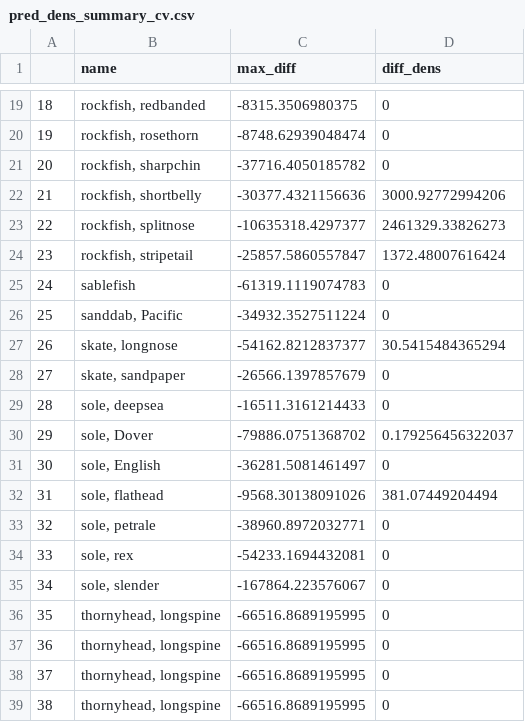
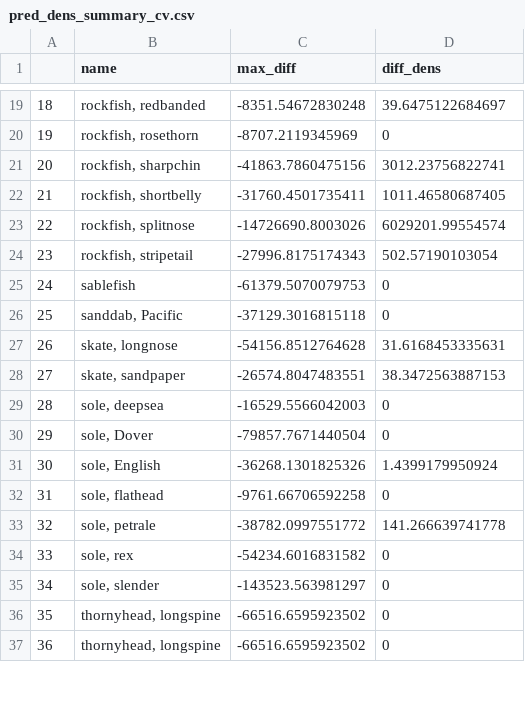
Before and after one commit to fate-spatialindicators/non-stationary, a CSV file: output/pred_dens_summary_cv.csv, drawn as a sheet; only a part is shown, gaps mark what is left out; the diff covers the shown part only; the diff names each change by its address in the sheet, - before the commit and + after, or states it on an @@ line.

```diff
--- a/output/pred_dens_summary_cv.csv
+++ b/output/pred_dens_summary_cv.csv
-C19 (max_diff): -8315.3506980375
+C19 (max_diff): -8351.54672830248
-D19 (diff_dens): 0
+D19 (diff_dens): 39.6475122684697
-C20 (max_diff): -8748.62939048474
+C20 (max_diff): -8707.2119345969
-C21 (max_diff): -37716.4050185782
+C21 (max_diff): -41863.7860475156
-D21 (diff_dens): 0
+D21 (diff_dens): 3012.23756822741
-C22 (max_diff): -30377.4321156636
+C22 (max_diff): -31760.4501735411
-D22 (diff_dens): 3000.92772994206
+D22 (diff_dens): 1011.46580687405
-C23 (max_diff): -10635318.4297377
+C23 (max_diff): -14726690.8003026
-D23 (diff_dens): 2461329.33826273
+D23 (diff_dens): 6029201.99554574
-C24 (max_diff): -25857.5860557847
+C24 (max_diff): -27996.8175174343
-D24 (diff_dens): 1372.48007616424
+D24 (diff_dens): 502.57190103054
-C25 (max_diff): -61319.1119074783
+C25 (max_diff): -61379.5070079753
-C26 (max_diff): -34932.3527511224
+C26 (max_diff): -37129.3016815118
-C27 (max_diff): -54162.8212837377
+C27 (max_diff): -54156.8512764628
-D27 (diff_dens): 30.5415484365294
+D27 (diff_dens): 31.6168453335631
-C28 (max_diff): -26566.1397857679
+C28 (max_diff): -26574.8047483551
-D28 (diff_dens): 0
+D28 (diff_dens): 38.3472563887153
-C29 (max_diff): -16511.3161214433
+C29 (max_diff): -16529.5566042003
-C30 (max_diff): -79886.0751368702
+C30 (max_diff): -79857.7671440504
-D30 (diff_dens): 0.179256456322037
+D30 (diff_dens): 0
-C31 (max_diff): -36281.5081461497
+C31 (max_diff): -36268.1301825326
-D31 (diff_dens): 0
+D31 (diff_dens): 1.4399179950924
-C32 (max_diff): -9568.30138091026
+C32 (max_diff): -9761.66706592258
-D32 (diff_dens): 381.07449204494
+D32 (diff_dens): 0
-C33 (max_diff): -38960.8972032771
+C33 (max_diff): -38782.0997551772
-D33 (diff_dens): 0
+D33 (diff_dens): 141.266639741778
-C34 (max_diff): -54233.1694432081
+C34 (max_diff): -54234.6016831582
-C35 (max_diff): -167864.223576067
+C35 (max_diff): -143523.563981297
-C36:C37 (max_diff): -66516.8689195995
+C36:C37 (max_diff): -66516.6595923502
-row 38: 37 | thornyhead, longspine | -66516.8689195995 | 0
-row 39: 38 | thornyhead, longspine | -66516.8689195995 | 0
```
Also changed, not shown: 35 edited cells and row numbers in column A elsewhere in this file, output/pred_dens_summary.csv, 34 other files.
